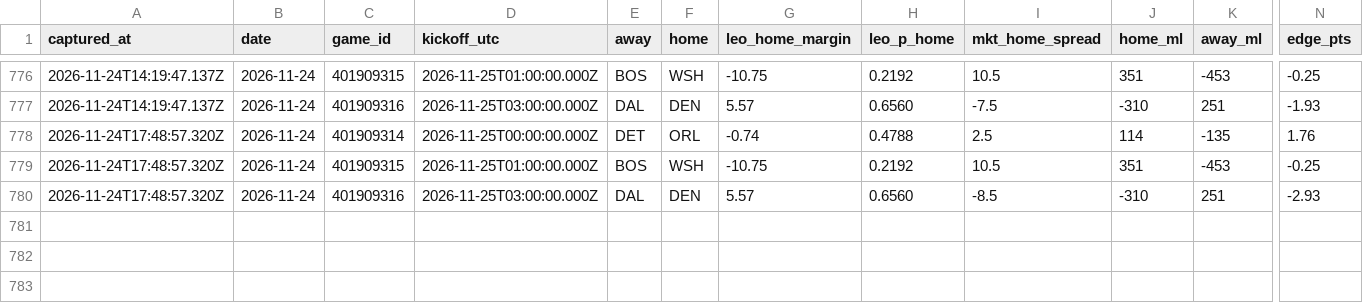
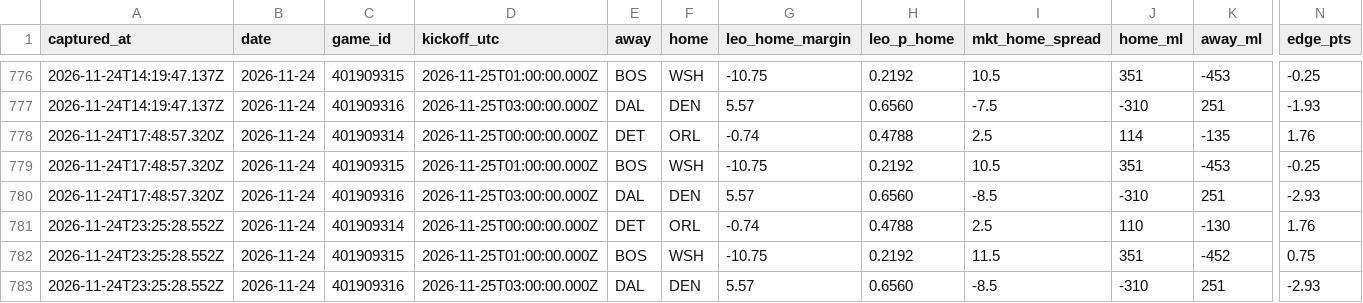
Before and after one commit to flychico/lydiaslab, a CSV file: data/nba/prediction-history.csv, drawn as a sheet; only a part is shown, gaps mark what is left out; rows hold the shown columns only; the diff names each change by its address in the sheet, - before the commit and + after, or states it on an @@ line.

```diff
--- a/data/nba/prediction-history.csv
+++ b/data/nba/prediction-history.csv
+row 781: 2026-11-24T23:25:28.552Z | 2026-11-24 | 401909314 | 2026-11-25T00:00:00.000Z | DET | ORL | -0.74 | 0.4788 | 2.5 | 110 | -130 | 1.76
+row 782: 2026-11-24T23:25:28.552Z | 2026-11-24 | 401909315 | 2026-11-25T01:00:00.000Z | BOS | WSH | -10.75 | 0.2192 | 11.5 | 351 | -452 | 0.75
+row 783: 2026-11-24T23:25:28.552Z | 2026-11-24 | 401909316 | 2026-11-25T03:00:00.000Z | DAL | DEN | 5.57 | 0.6560 | -8.5 | -310 | 251 | -2.93
```
Also changed, not shown: 17 other files.
